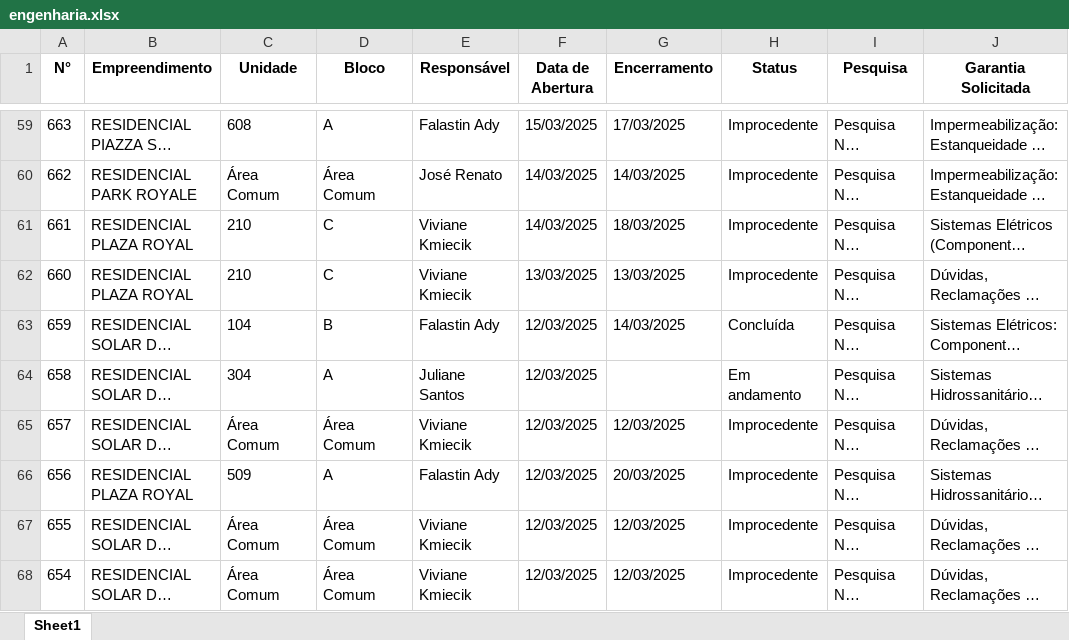
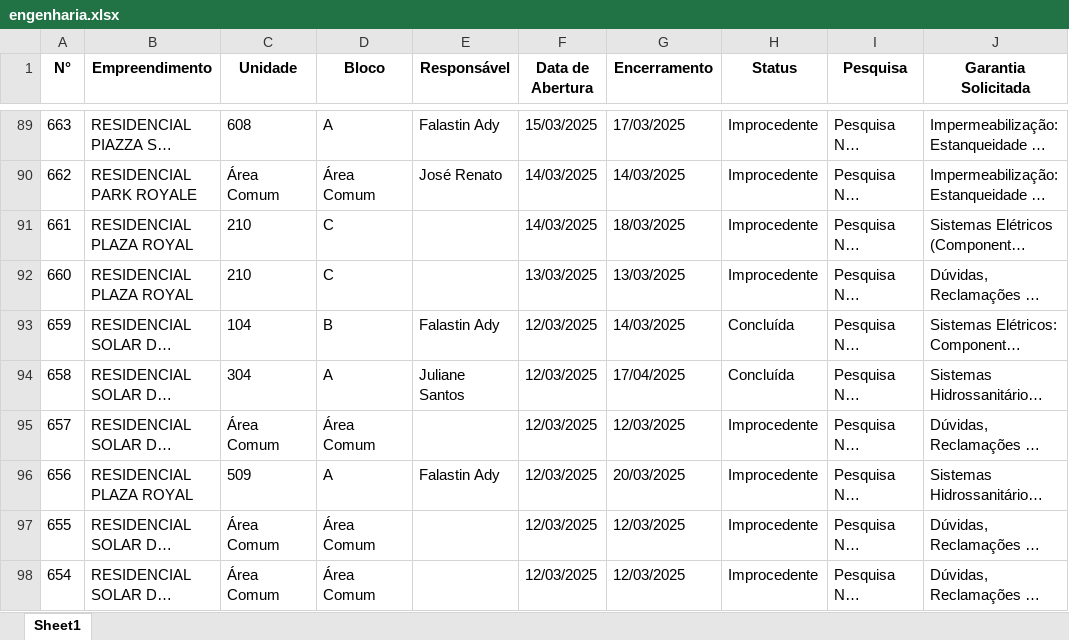
Before and after one commit to LucasOdeAntonio/pos_obra_r01, an Excel workbook: engenharia.xlsx, sheet Sheet1, drawn as a sheet; only a part is shown, gaps mark what is left out; long unchanged cells end in …; values as stored, in another font and other column widths than the file's, no borders; addresses are those after the commit; the diff covers the shown part only; the diff names each change by its address in the sheet, - before the commit and + after, or states it on an @@ line.

```diff
--- a/engenharia.xlsx (sheet Sheet1)
+++ b/engenharia.xlsx (sheet Sheet1)
-E91:E92 (Responsável): Viviane Kmiecik
+E91:E92 (Responsável): (empty)
-G94 (Encerramento): (empty)
+G94 (Encerramento): 17/04/2025
-H94 (Status): Em andamento
+H94 (Status): Concluída
-E95 (Responsável): Viviane Kmiecik
+E95 (Responsável): (empty)
-E97:E98 (Responsável): Viviane Kmiecik
+E97:E98 (Responsável): (empty)
```
Also changed, not shown: 30 added rows and 69 edited cells elsewhere in this sheet, 1 other file.
